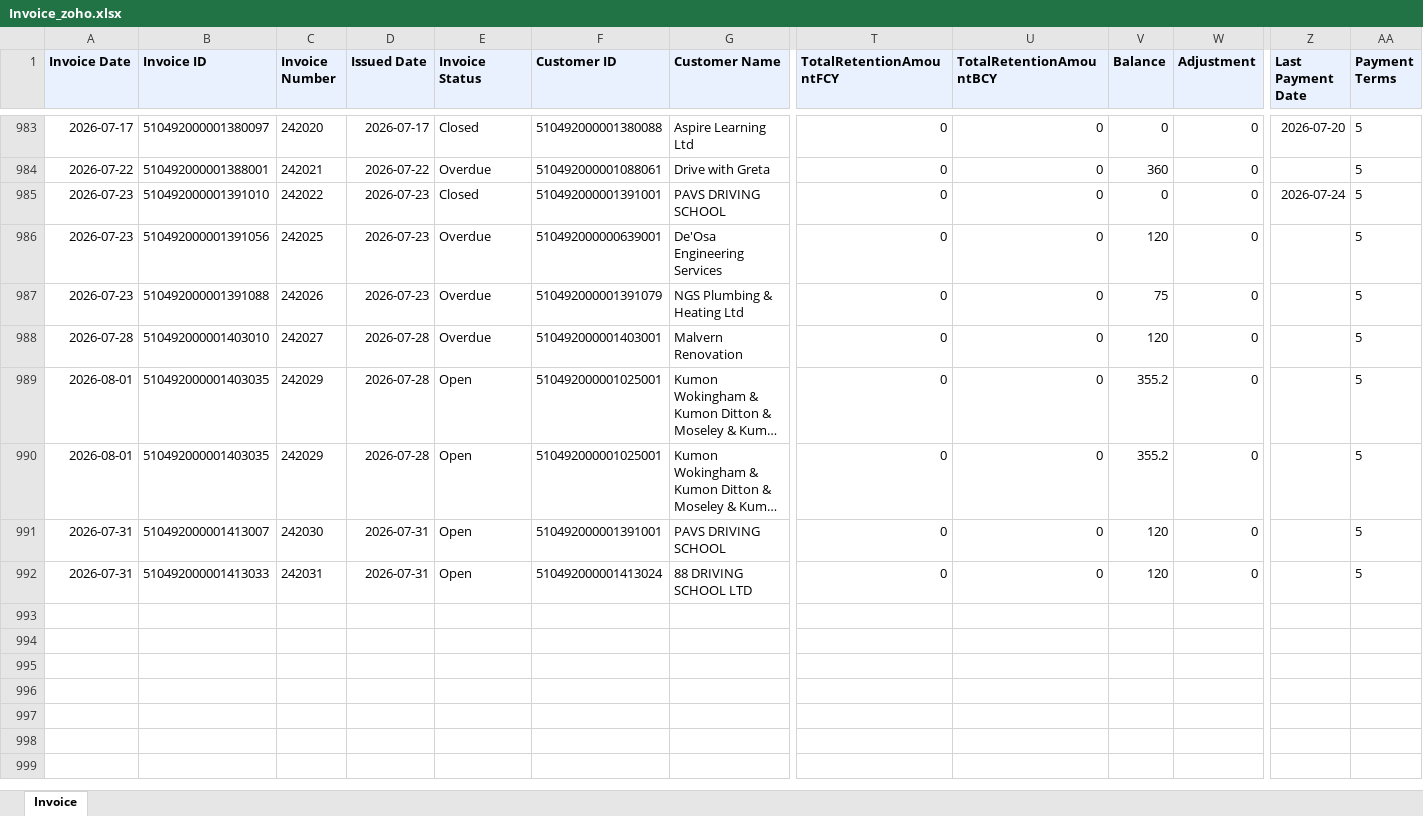
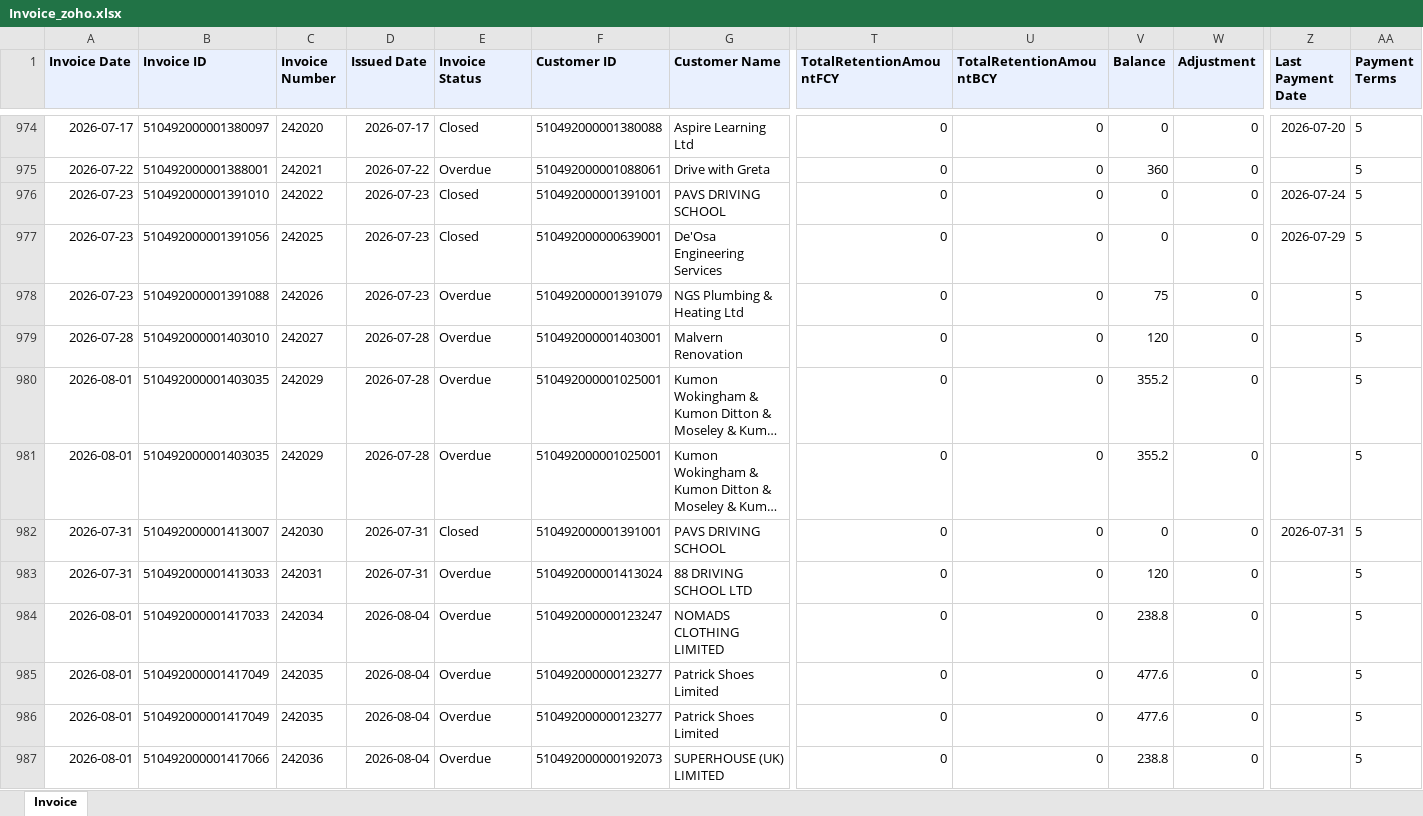
Before and after one commit to dataanalystsparta-netizen/fr_invoices, an Excel workbook: Invoice_zoho.xlsx, sheet Invoice, drawn as a sheet; only a part is shown, gaps mark what is left out; long unchanged cells end in …; values as stored, in another font and other column widths than the file's, no borders; addresses are those after the commit; rows hold the shown columns only; the diff covers the shown part only; the diff names each change by its address in the sheet, - before the commit and + after, or states it on an @@ line.

```diff
--- a/Invoice_zoho.xlsx (sheet Invoice)
+++ b/Invoice_zoho.xlsx (sheet Invoice)
-E977 (Invoice Status): Overdue
+E977 (Invoice Status): Closed
-V977 (Balance): 120
+V977 (Balance): 0
-Z977 (Last Payment Date): (empty)
+Z977 (Last Payment Date): 2026-07-29
-E980:E981 (Invoice Status): Open
+E980:E981 (Invoice Status): Overdue
-E982 (Invoice Status): Open
+E982 (Invoice Status): Closed
-V982 (Balance): 120
+V982 (Balance): 0
-Z982 (Last Payment Date): (empty)
+Z982 (Last Payment Date): 2026-07-31
-E983 (Invoice Status): Open
+E983 (Invoice Status): Overdue
+row 984: 2026-08-01 | 510492000001417033 | 242034 | 2026-08-04 | Overdue | 510492000000123247 | NOMADS CLOTHING LIMITED | 0 | 0 | 238.8 | 0 |  | 5
+row 985: 2026-08-01 | 510492000001417049 | 242035 | 2026-08-04 | Overdue | 510492000000123277 | Patrick Shoes Limited | 0 | 0 | 477.6 | 0 |  | 5
+row 986: 2026-08-01 | 510492000001417049 | 242035 | 2026-08-04 | Overdue | 510492000000123277 | Patrick Shoes Limited | 0 | 0 | 477.6 | 0 |  | 5
+row 987: 2026-08-01 | 510492000001417066 | 242036 | 2026-08-04 | Overdue | 510492000000192073 | SUPERHOUSE (UK) LIMITED | 0 | 0 | 238.8 | 0 |  | 5
```
Also changed, not shown: 11 added rows, 10 removed rows and 16 edited cells elsewhere in this sheet, AR_current_zoho.xlsx, AR_overdue_zoho.xlsx, 1 other file.
